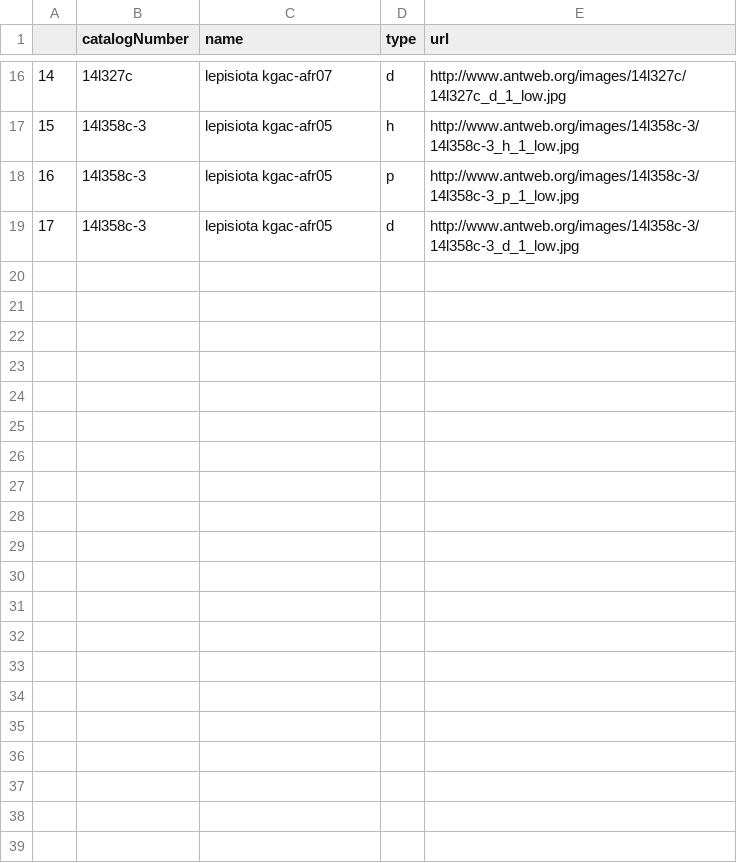
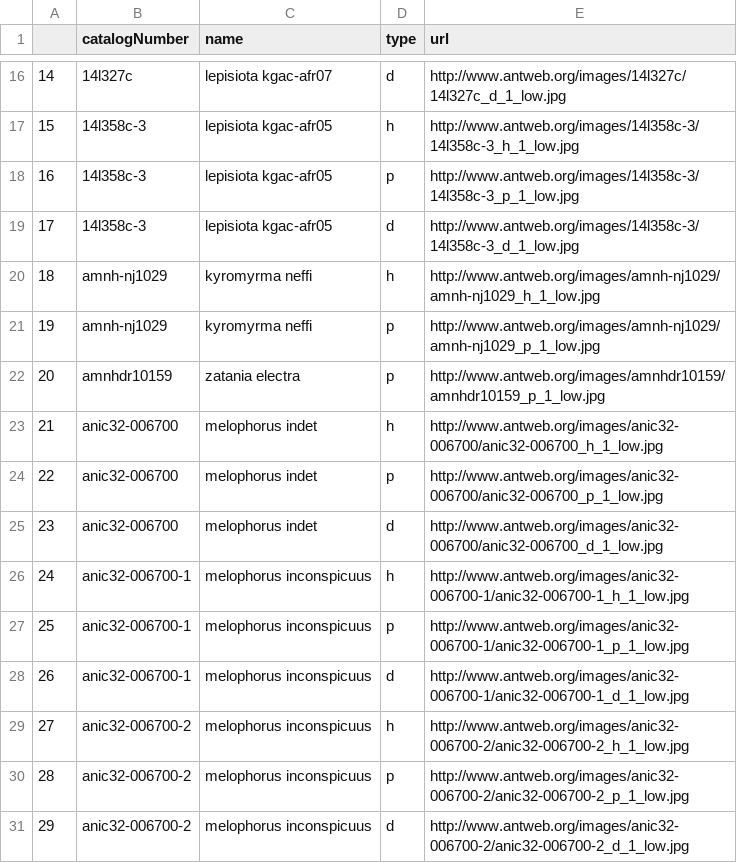
Before and after one commit to naturalis/FormicID, a CSV file: formicID_db_h.csv (was pandas.csv), drawn as a sheet; only a part is shown, gaps mark what is left out; the diff names each change by its address in the sheet, - before the commit and + after, or states it on an @@ line.

```diff
--- a/pandas.csv
+++ b/formicID_db_h.csv
+row 20: 18 | amnh-nj1029 | kyromyrma neffi | h | http://www.antweb.org/images/amnh-nj1029/amnh-nj1029_h_1_low.jpg
+row 21: 19 | amnh-nj1029 | kyromyrma neffi | p | http://www.antweb.org/images/amnh-nj1029/amnh-nj1029_p_1_low.jpg
+row 22: 20 | amnhdr10159 | zatania electra | p | http://www.antweb.org/images/amnhdr10159/amnhdr10159_p_1_low.jpg
+row 23: 21 | anic32-006700 | melophorus indet | h | http://www.antweb.org/images/anic32-006700/anic32-006700_h_1_low.jpg
+row 24: 22 | anic32-006700 | melophorus indet | p | http://www.antweb.org/images/anic32-006700/anic32-006700_p_1_low.jpg
+row 25: 23 | anic32-006700 | melophorus indet | d | http://www.antweb.org/images/anic32-006700/anic32-006700_d_1_low.jpg
+row 26: 24 | anic32-006700-1 | melophorus inconspicuus | h | http://www.antweb.org/images/anic32-006700-1/anic32-006700-1_h_1_low.jpg
+row 27: 25 | anic32-006700-1 | melophorus inconspicuus | p | http://www.antweb.org/images/anic32-006700-1/anic32-006700-1_p_1_low.jpg
+row 28: 26 | anic32-006700-1 | melophorus inconspicuus | d | http://www.antweb.org/images/anic32-006700-1/anic32-006700-1_d_1_low.jpg
+row 29: 27 | anic32-006700-2 | melophorus inconspicuus | h | http://www.antweb.org/images/anic32-006700-2/anic32-006700-2_h_1_low.jpg
+row 30: 28 | anic32-006700-2 | melophorus inconspicuus | p | http://www.antweb.org/images/anic32-006700-2/anic32-006700-2_p_1_low.jpg
+row 31: 29 | anic32-006700-2 | melophorus inconspicuus | d | http://www.antweb.org/images/anic32-006700-2/anic32-006700-2_d_1_low.jpg
```
Also changed, not shown: 3 other files.
